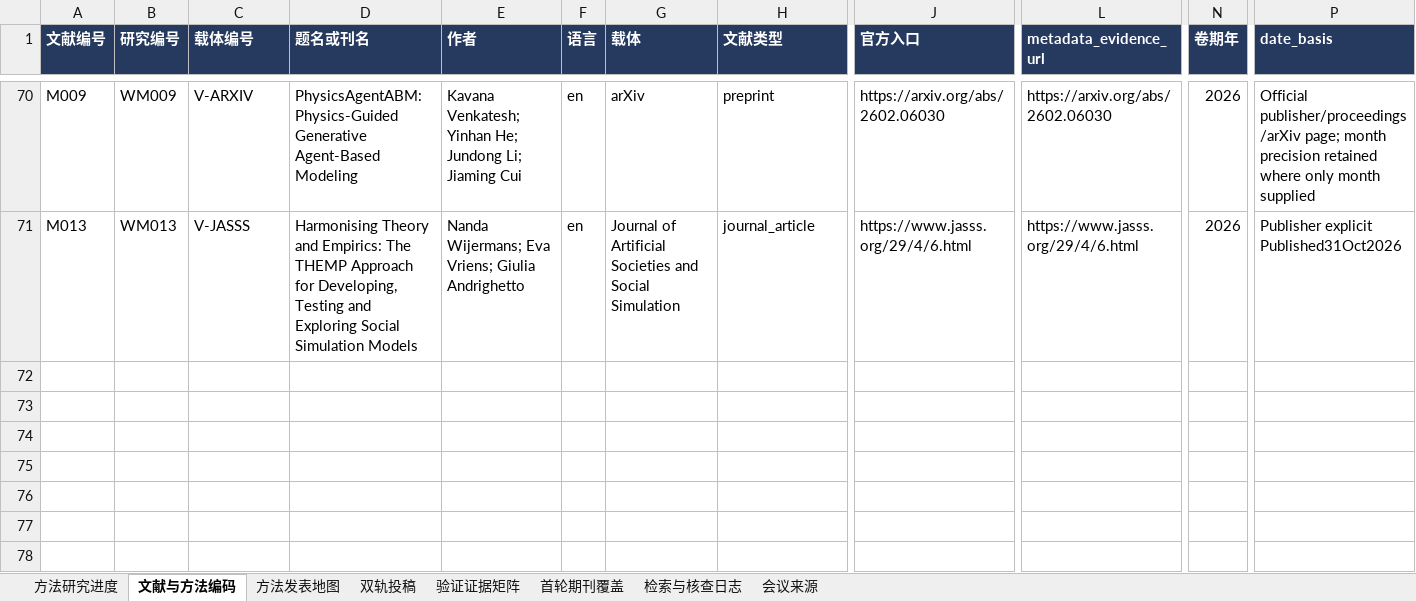
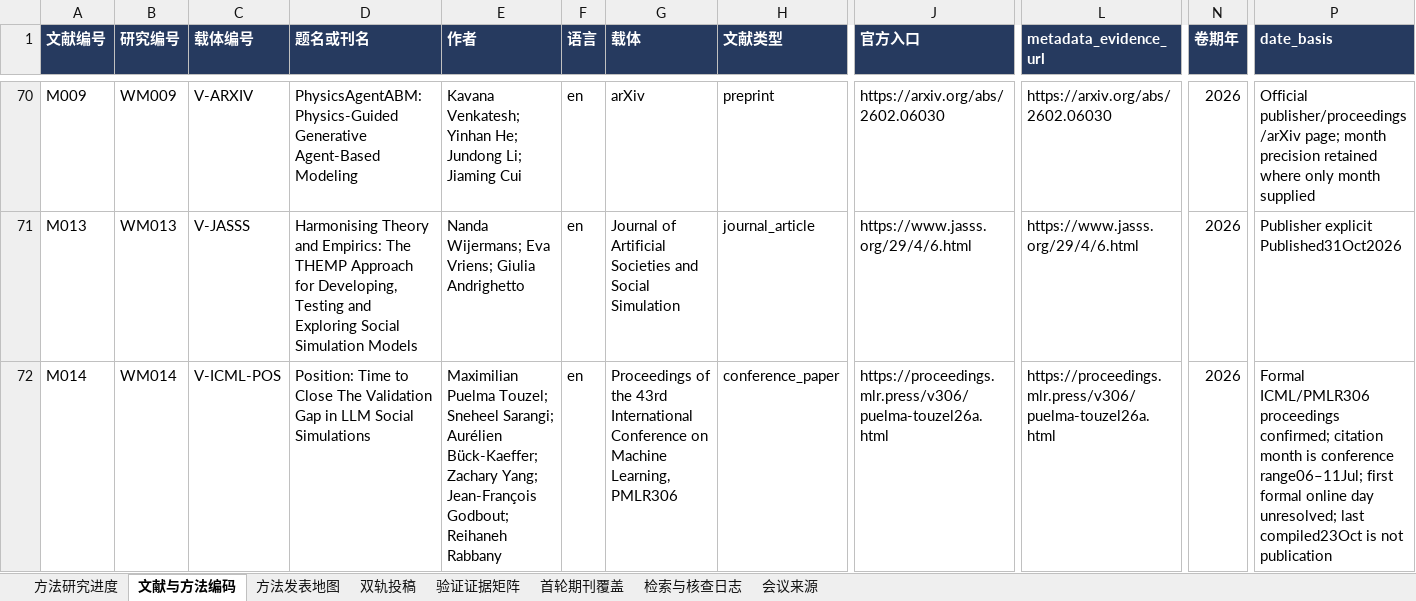
Before and after one commit to BNU-CCR/Agent-EX, an Excel workbook: literature-review/exports/literature_and_journals_methods.xlsx, sheet 文献与方法编码, drawn as a sheet; only a part is shown, gaps mark what is left out; values as stored, in another font and other column widths than the file's, no borders; rows hold the shown columns only; the diff names each change by its address in the sheet, - before the commit and + after, or states it on an @@ line.

Commit message:
docs(literature): distinguish ICML validation agenda from established benchmarks

```diff
--- a/literature-review/exports/literature_and_journals_methods.xlsx (sheet 文献与方法编码)
+++ b/literature-review/exports/literature_and_journals_methods.xlsx (sheet 文献与方法编码)
+row 72: M014 | WM014 | V-ICML-POS | Position: Time to Close The Validation Gap in LLM Social Simulations | Maximilian Puelma Touzel; Sneheel Sarangi; Aurélien Bück-Kaeffer; Zachary Yang; Jean-François Godbout; Reihaneh Rabbany | en | Proceedings of the 43rd International Conference on Machine Learning, PMLR306 | conference_paper | https://proceedings.mlr.press/v306/puelma-touzel26a.html | https://proceedings.mlr.press/v306/puelma-touzel26a.html | 2026 | Formal ICML/PMLR306 proceedings confirmed; citation month is conference range06–11Jul; first formal online day unresolved; last compiled23Oct is not publication
```
Also changed, not shown: sheet 检索与核查日志, sheet 验证证据矩阵, sheet 方法发表地图, sheet 方法研究进度, formulas that keep their value, 17 other files.
